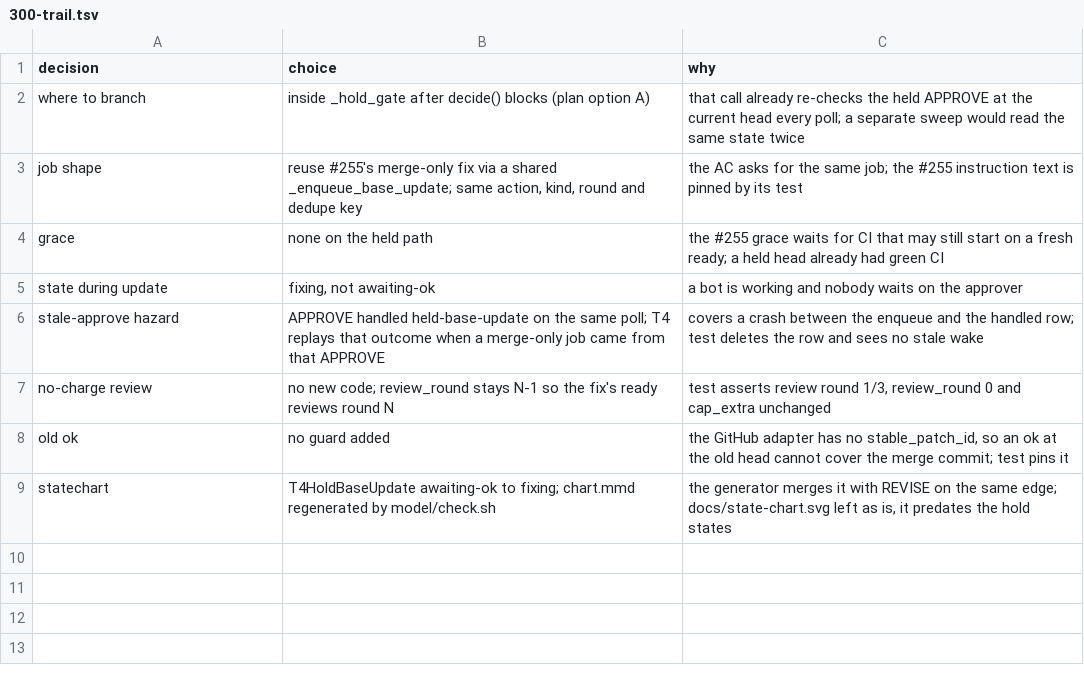
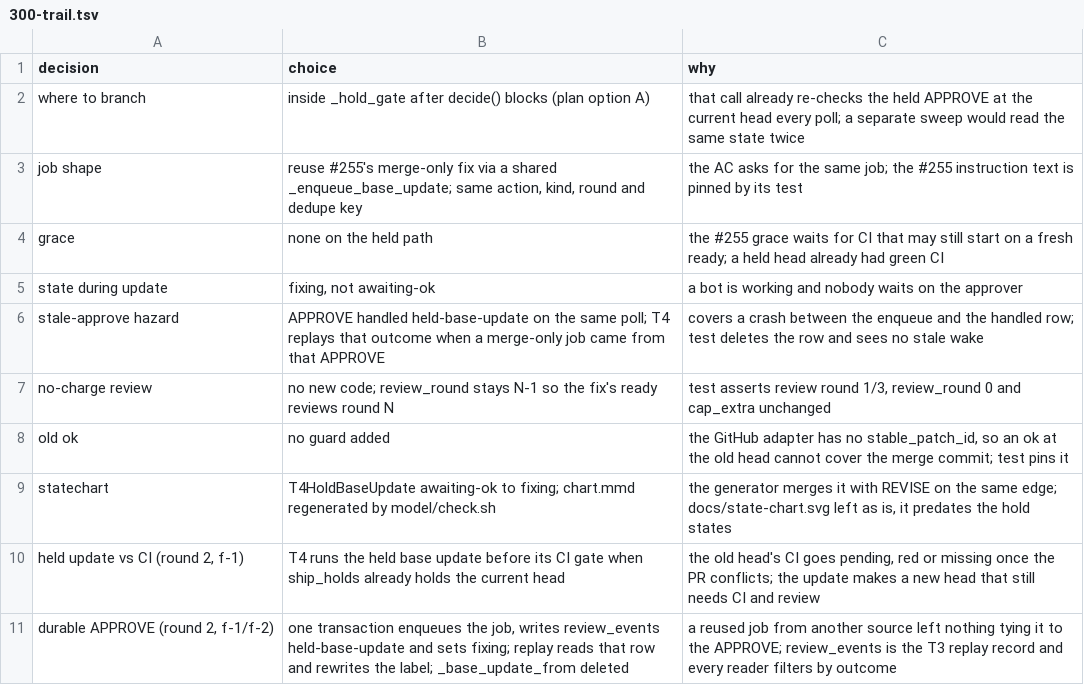
Before and after one commit to maxharris1/factory, a TSV file: docs/decisions/300-trail.tsv, drawn as a sheet.

```diff
--- a/docs/decisions/300-trail.tsv
+++ b/docs/decisions/300-trail.tsv
@@ -9 +9,3 @@ old ok	no guard added	the GitHub adapter has no stable_patch_id, so an ok at the
 statechart	T4HoldBaseUpdate awaiting-ok to fixing; chart.mmd regenerated by model/check.sh	the generator merges it with REVISE on the same edge; docs/state-chart.svg left as is, it predates the hold states
+held update vs CI (round 2, f-1)	T4 runs the held base update before its CI gate when ship_holds already holds the current head	the old head's CI goes pending, red or missing once the PR conflicts; the update makes a new head that still needs CI and review
+durable APPROVE (round 2, f-1/f-2)	one transaction enqueues the job, writes review_events held-base-update and sets fixing; replay reads that row and rewrites the label; _base_update_from deleted	a reused job from another source left nothing tying it to the APPROVE; review_events is the T3 replay record and every reader filters by outcome
```
Also changed, not shown: 7 other files.
